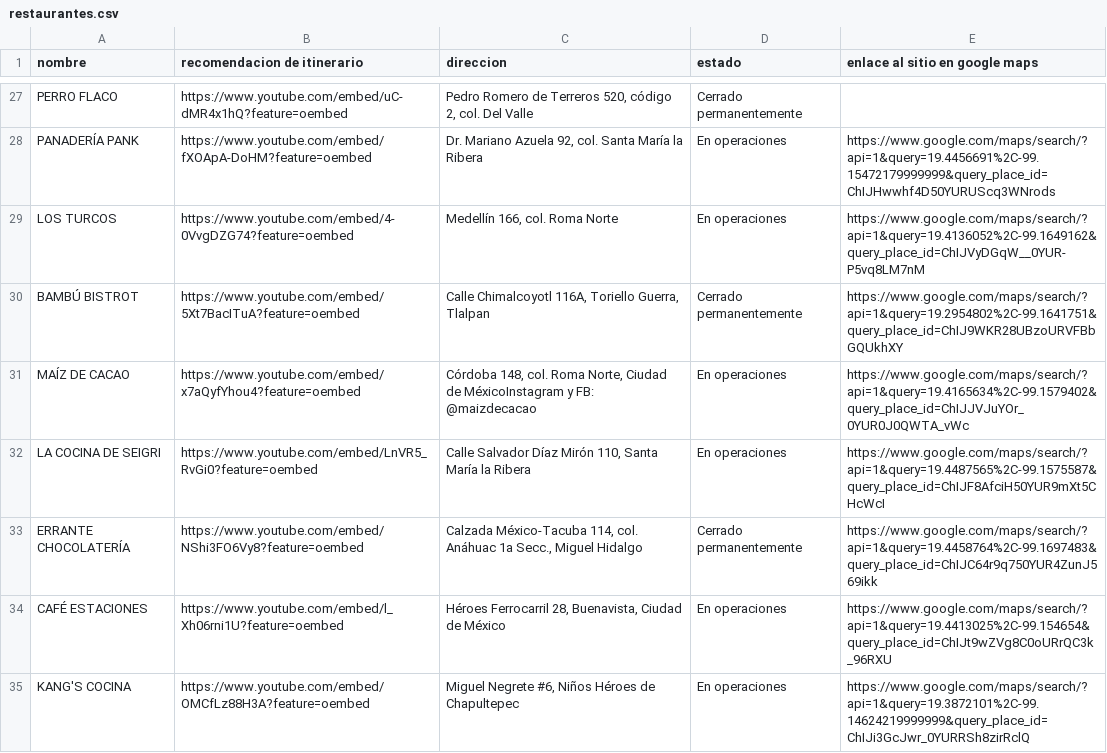
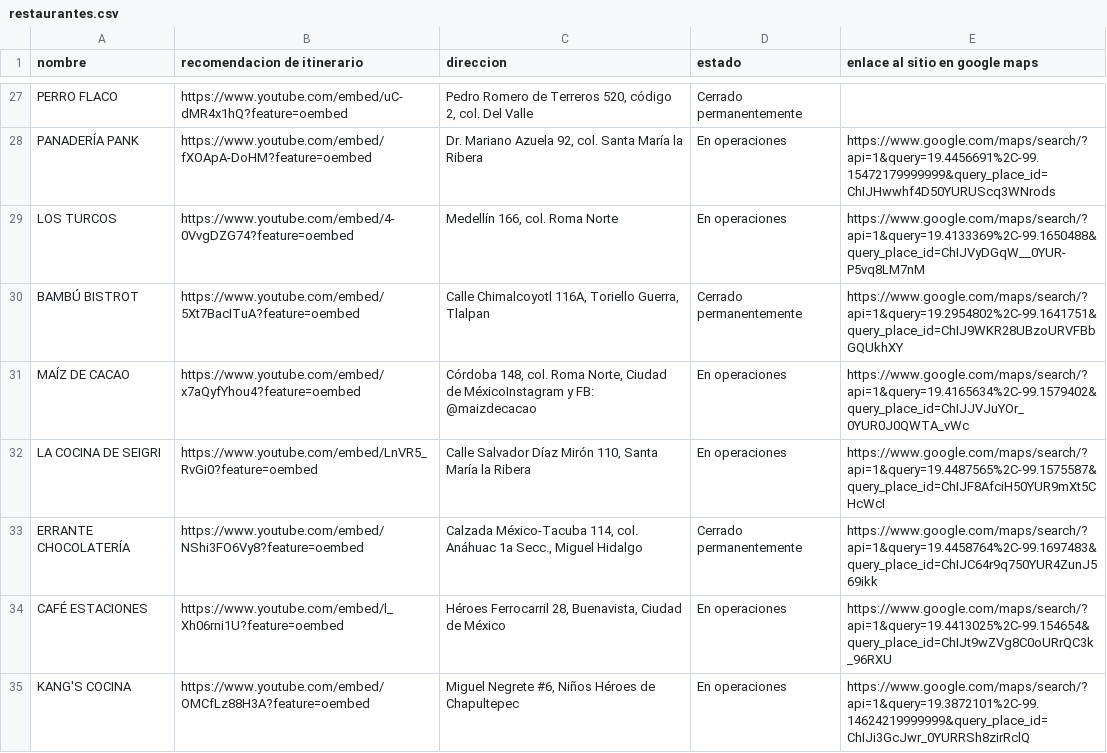
Before and after one commit to silurio/itinerario, a CSV file: assets/restaurantes.csv, drawn as a sheet; only a part is shown, gaps mark what is left out; the diff covers the shown part only.

```diff
--- a/assets/restaurantes.csv
+++ b/assets/restaurantes.csv
@@ -28,3 +28,3 @@ PERRO FLACO,https://www.youtube.com/embed/uC-dMR4x1hQ?feature=oembed,"Pedro Rome
 PANADERÍA PANK,https://www.youtube.com/embed/fXOApA-DoHM?feature=oembed,"Dr. Mariano Azuela 92, col. Santa María la Ribera",En operaciones,https://www.google.com/maps/search/?api=1&query=19.4456691%2C-99.15472179999999&query_place_id=ChIJHwwhf4D50YURUScq3WNrods
-LOS TURCOS,https://www.youtube.com/embed/4-0VvgDZG74?feature=oembed,"Medellín 166, col. Roma Norte",En operaciones,https://www.google.com/maps/search/?api=1&query=19.4136052%2C-99.1649162&query_place_id=ChIJVyDGqW__0YUR-P5vq8LM7nM
+LOS TURCOS,https://www.youtube.com/embed/4-0VvgDZG74?feature=oembed,"Medellín 166, col. Roma Norte",En operaciones,https://www.google.com/maps/search/?api=1&query=19.4133369%2C-99.1650488&query_place_id=ChIJVyDGqW__0YUR-P5vq8LM7nM
 BAMBÚ BISTROT,https://www.youtube.com/embed/5Xt7BacITuA?feature=oembed,"Calle Chimalcoyotl 116A, Toriello Guerra, Tlalpan",Cerrado permanentemente,https://www.google.com/maps/search/?api=1&query=19.2954802%2C-99.1641751&query_place_id=ChIJ9WKR28UBzoURVFBbGQUkhXY
```
Also changed, not shown: 6 added rows and 12 edited cells elsewhere in this file, 3 other files.
